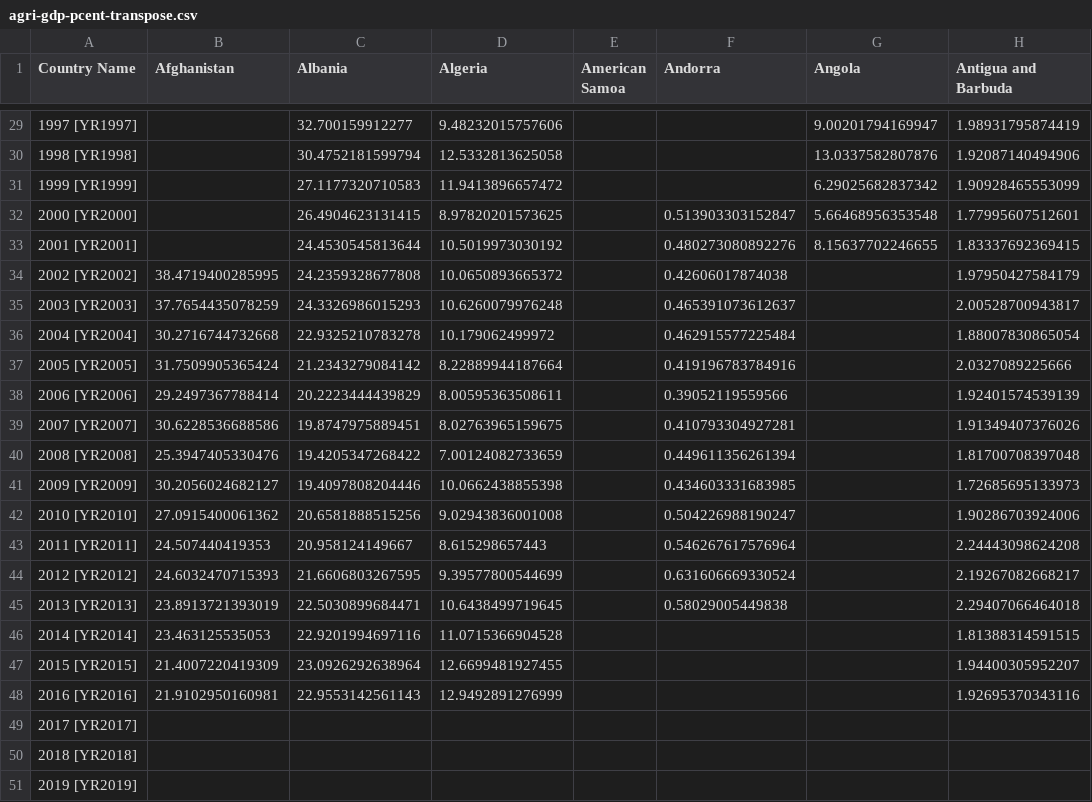
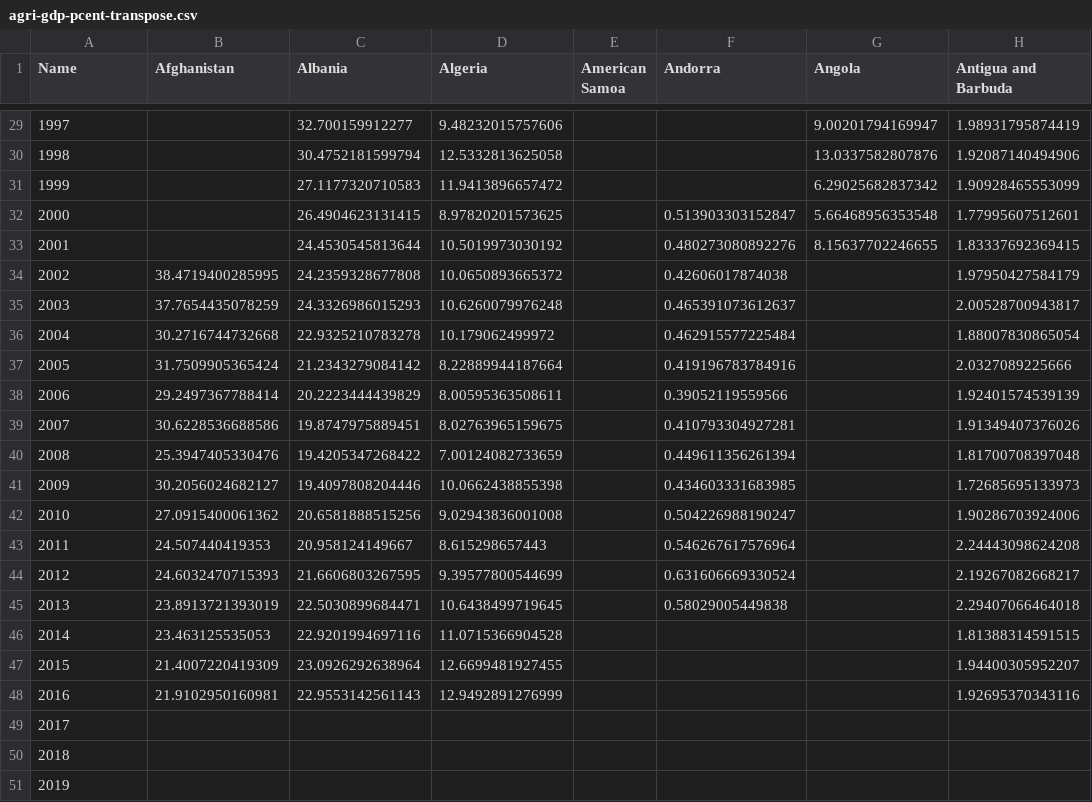
Before and after one commit to canopeerus/DWDMProject, a CSV file: dwdm-dataset/transpose/agri-gdp-pcent-transpose.csv, drawn as a sheet; only a part is shown, gaps mark what is left out; the diff covers the shown part only; the diff names each change by its address in the sheet, - before the commit and + after, or states it on an @@ line.

```diff
--- a/dwdm-dataset/transpose/agri-gdp-pcent-transpose.csv
+++ b/dwdm-dataset/transpose/agri-gdp-pcent-transpose.csv
-A1: Country Name
+A1: Name
-A29 (Name): 1997 [YR1997]
+A29 (Name): 1997
-A30 (Name): 1998 [YR1998]
+A30 (Name): 1998
-A31 (Name): 1999 [YR1999]
+A31 (Name): 1999
-A32 (Name): 2000 [YR2000]
+A32 (Name): 2000
-A33 (Name): 2001 [YR2001]
+A33 (Name): 2001
-A34 (Name): 2002 [YR2002]
+A34 (Name): 2002
-A35 (Name): 2003 [YR2003]
+A35 (Name): 2003
-A36 (Name): 2004 [YR2004]
+A36 (Name): 2004
-A37 (Name): 2005 [YR2005]
+A37 (Name): 2005
-A38 (Name): 2006 [YR2006]
+A38 (Name): 2006
-A39 (Name): 2007 [YR2007]
+A39 (Name): 2007
-A40 (Name): 2008 [YR2008]
+A40 (Name): 2008
-A41 (Name): 2009 [YR2009]
+A41 (Name): 2009
-A42 (Name): 2010 [YR2010]
+A42 (Name): 2010
-A43 (Name): 2011 [YR2011]
+A43 (Name): 2011
-A44 (Name): 2012 [YR2012]
+A44 (Name): 2012
-A45 (Name): 2013 [YR2013]
+A45 (Name): 2013
-A46 (Name): 2014 [YR2014]
+A46 (Name): 2014
-A47 (Name): 2015 [YR2015]
+A47 (Name): 2015
-A48 (Name): 2016 [YR2016]
+A48 (Name): 2016
-A49 (Name): 2017 [YR2017]
+A49 (Name): 2017
-A50 (Name): 2018 [YR2018]
+A50 (Name): 2018
-A51 (Name): 2019 [YR2019]
+A51 (Name): 2019
```
Also changed, not shown: 27 edited cells elsewhere in this file, dwdm-dataset/transpose/access_to_electricity-transpose.csv, dwdm-dataset/transpose/agri-landpcent-transpose.csv, 13 other files.
